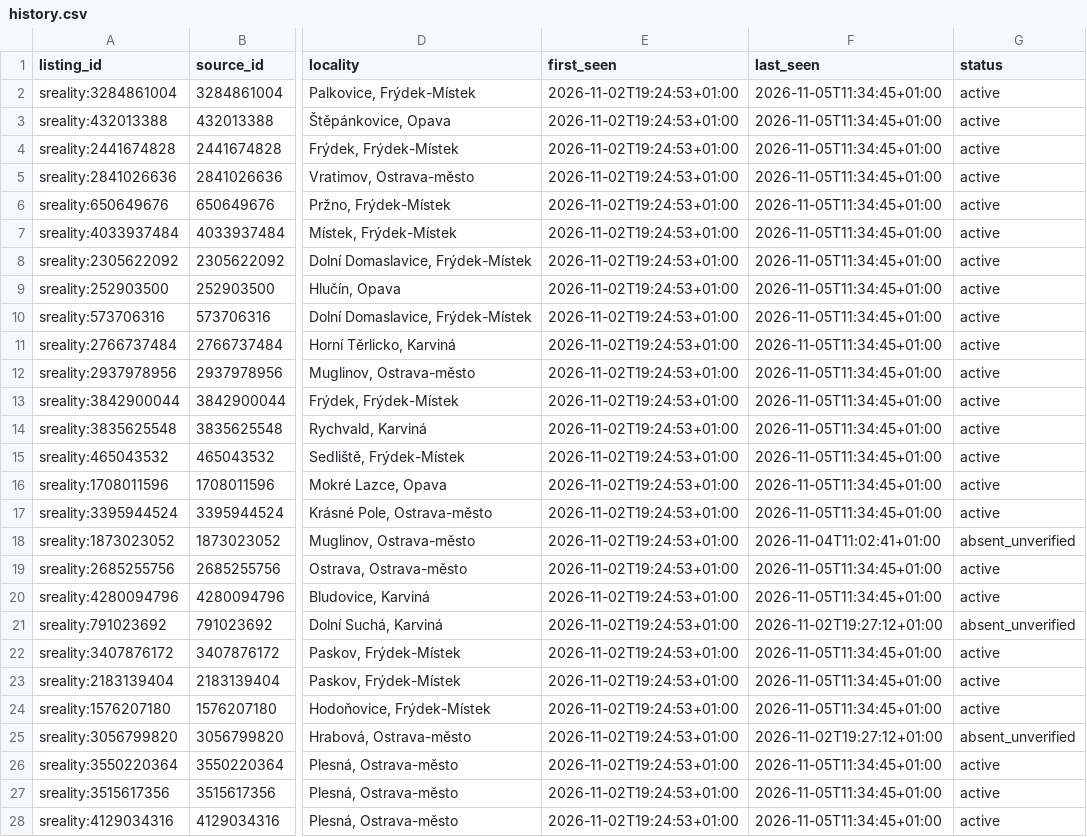
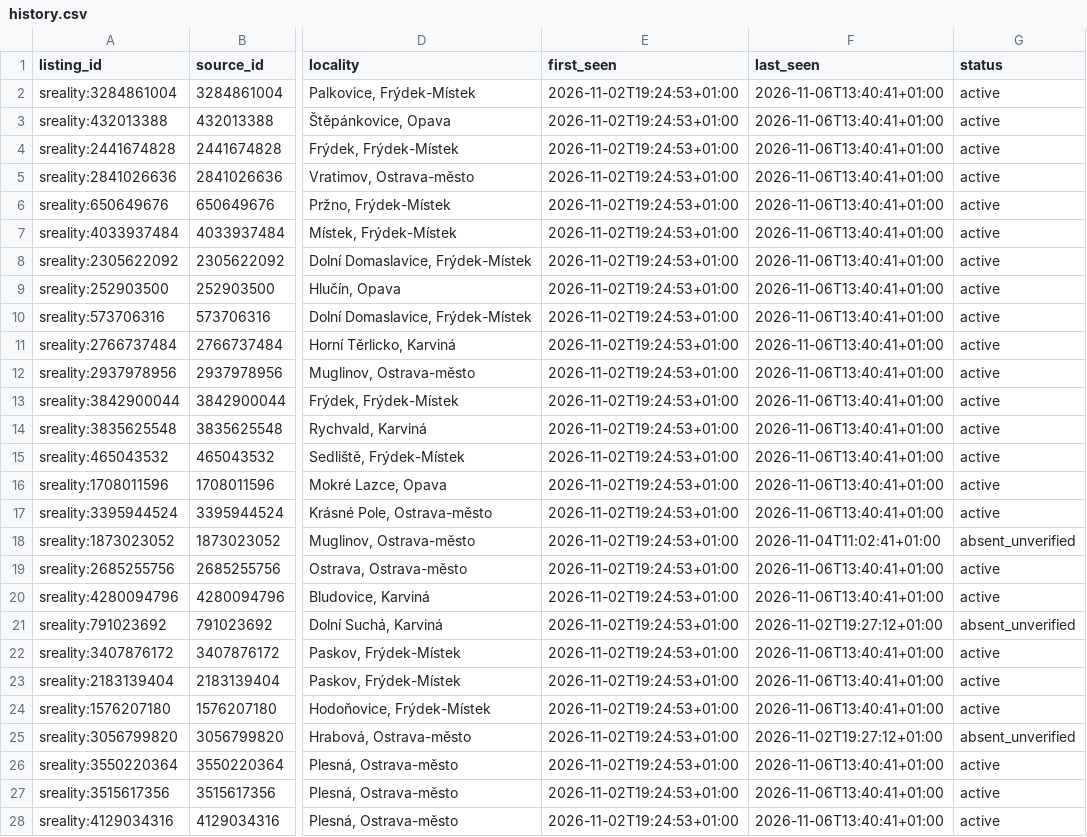
Before and after one commit to TomKxxx/sreality-tracker, a CSV file: data/rent/history.csv, drawn as a sheet; only a part is shown, gaps mark what is left out; the diff covers the shown part only; the diff names each change by its address in the sheet, - before the commit and + after, or states it on an @@ line.

```diff
--- a/data/rent/history.csv
+++ b/data/rent/history.csv
-F2:F17 (last_seen): 2026-11-05T11:34:45+01:00
+F2:F17 (last_seen): 2026-11-06T13:40:41+01:00
-F19:F20 (last_seen): 2026-11-05T11:34:45+01:00
+F19:F20 (last_seen): 2026-11-06T13:40:41+01:00
-F22:F24 (last_seen): 2026-11-05T11:34:45+01:00
+F22:F24 (last_seen): 2026-11-06T13:40:41+01:00
-F26:F28 (last_seen): 2026-11-05T11:34:45+01:00
+F26:F28 (last_seen): 2026-11-06T13:40:41+01:00
```
Also changed, not shown: 4 added rows and 34 edited cells elsewhere in this file, 45 other files.
